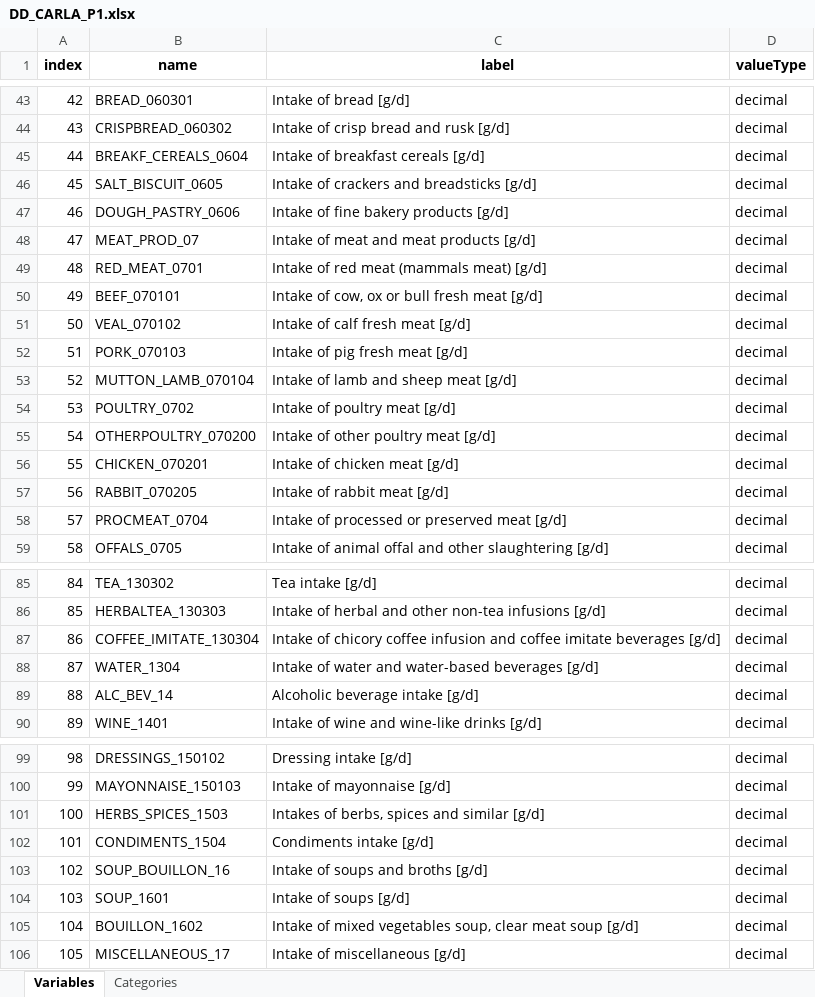
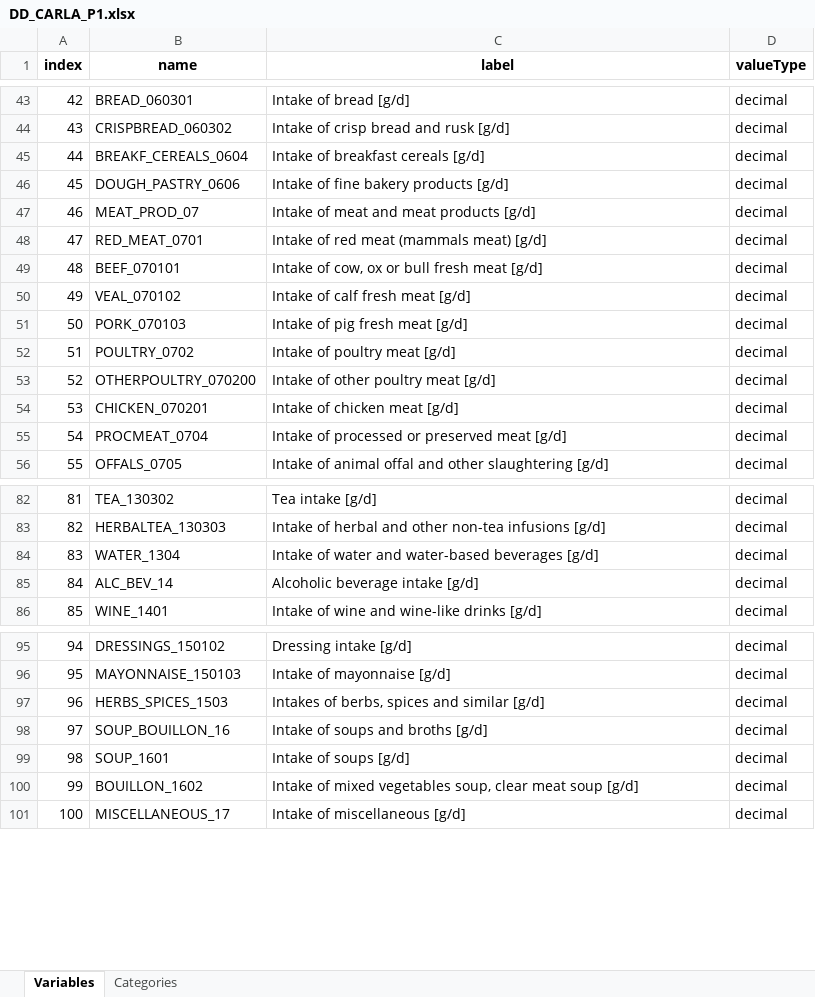
Before and after one commit to nfdi4health/use-cases-harmonisation, an Excel workbook: rmonize/data_dictionary/DD_CARLA_P1.xlsx, sheet Variables, drawn as a sheet; only a part is shown, gaps mark what is left out; values as stored, in another font and other column widths than the file's, no borders; removed rows and columns are numbered as before the commit, all else as after; the diff names each change by its address in the sheet, - before the commit and + after, or states it on an @@ line.

```diff
--- a/rmonize/data_dictionary/DD_CARLA_P1.xlsx (sheet Variables)
+++ b/rmonize/data_dictionary/DD_CARLA_P1.xlsx (sheet Variables)
-row 46: 45 | SALT_BISCUIT_0605 | Intake of crackers and breadsticks [g/d] | decimal
@@ column A (index) renumbered from row 46 down @@
-row 53: 52 | MUTTON_LAMB_070104 | Intake of lamb and sheep meat [g/d] | decimal
-row 57: 56 | RABBIT_070205 | Intake of rabbit meat [g/d] | decimal
-row 87: 86 | COFFEE_IMITATE_130304 | Intake of chicory coffee infusion and coffee imitate beverages [g/d] | decimal
-row 102: 101 | CONDIMENTS_1504 | Condiments intake [g/d] | decimal
```
Also changed, not shown: analyst/Franzi/rmonize/data_dictionary/DD_CARLA_FRANZI.xlsx, analyst/Franzi/rmonize/data_proc_elem/DPE_CARLA_FRANZI.xlsx, 17 other files.
